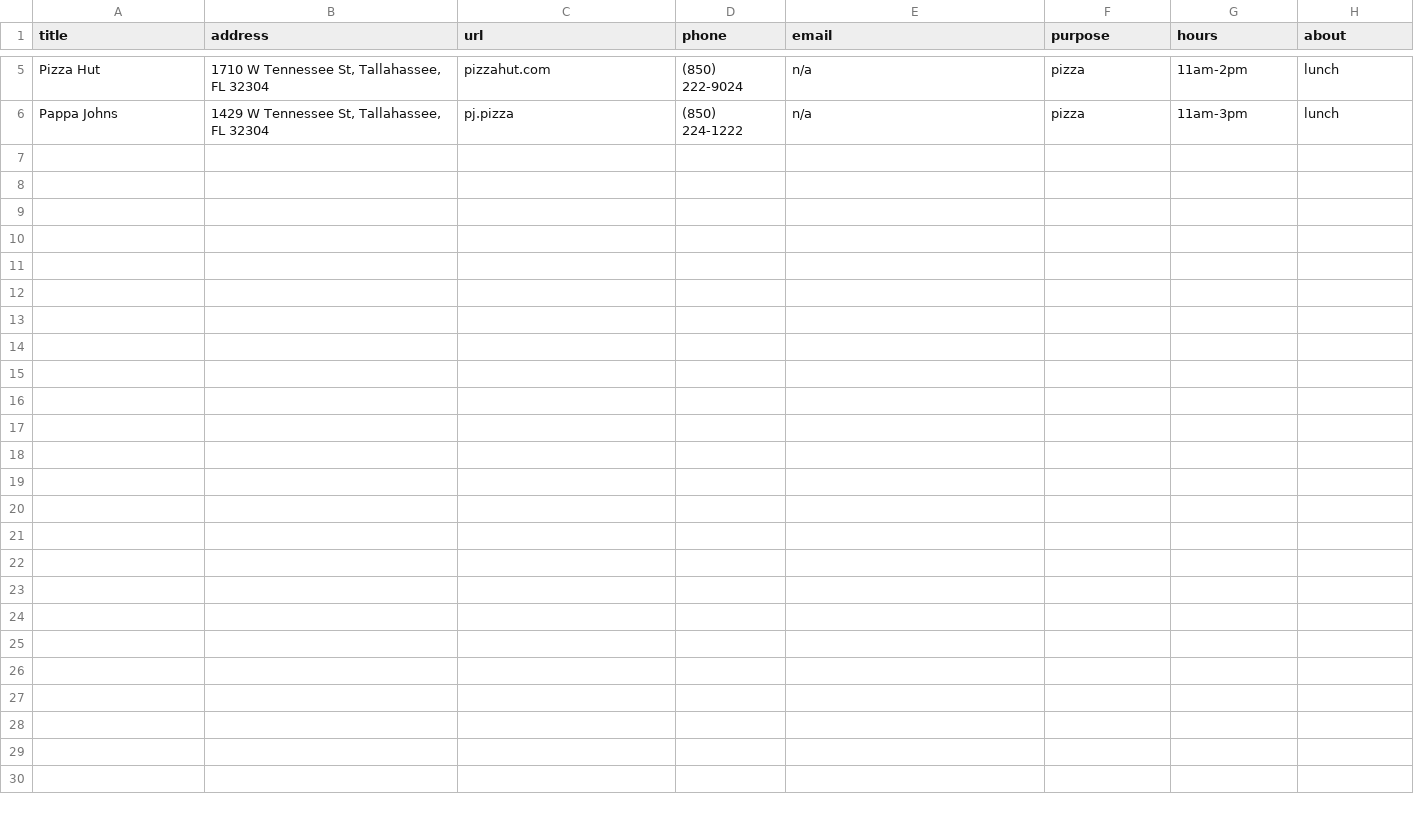
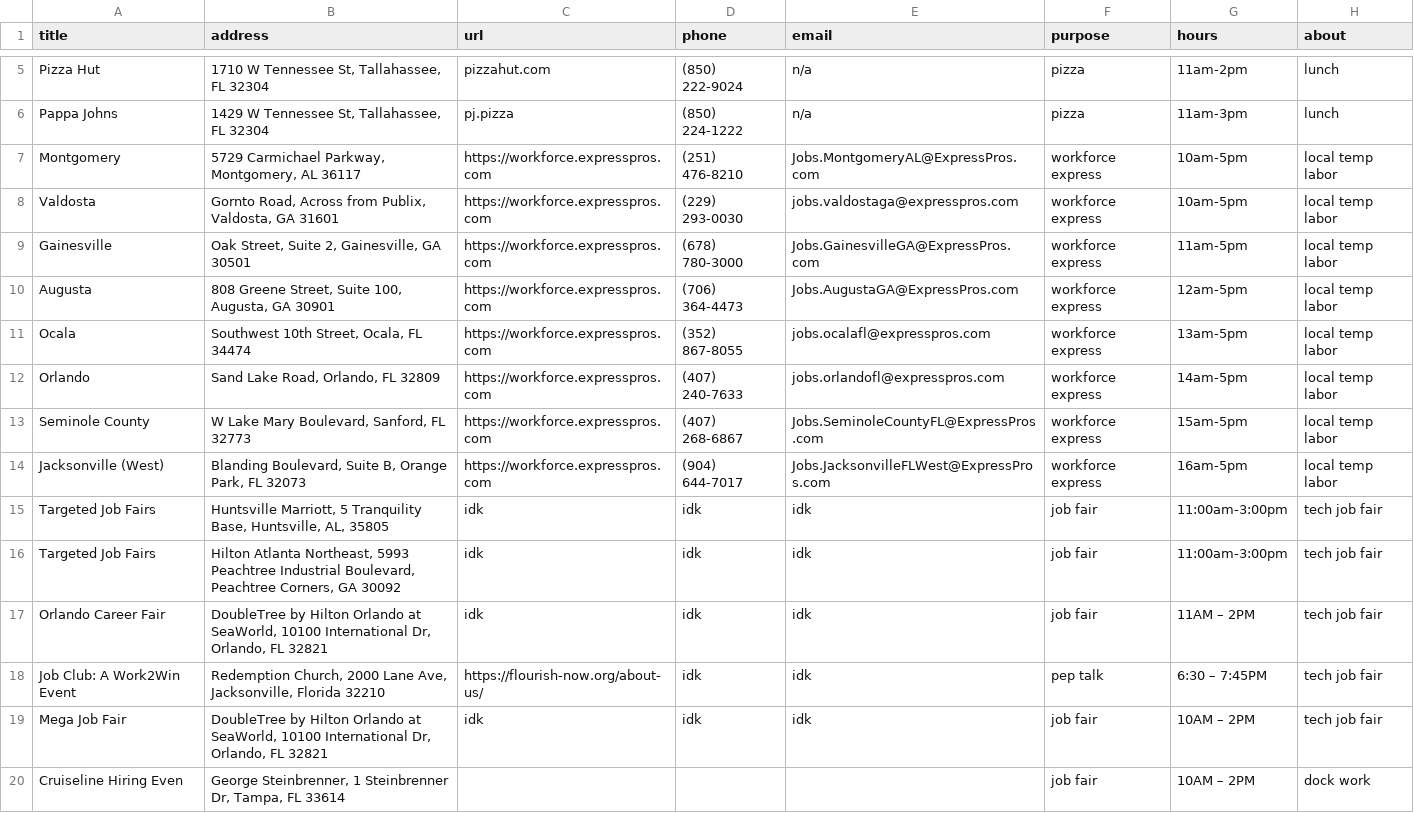
Before and after one commit to mezcel/googlemaps-api-helloworld, a CSV file: waypoints.csv, drawn as a sheet; only a part is shown, gaps mark what is left out; the diff names each change by its address in the sheet, - before the commit and + after, or states it on an @@ line.

Commit message:
loaded more spreadout points

```diff
--- a/waypoints.csv
+++ b/waypoints.csv
+row 7: Montgomery | 5729 Carmichael Parkway, Montgomery, AL 36117 | https://workforce.expresspros.com | (251) 476-8210 | Jobs.MontgomeryAL@ExpressPros.com | workforce express | 10am-5pm | local temp labor
+row 8: Valdosta | Gornto Road, Across from Publix, Valdosta, GA 31601 | https://workforce.expresspros.com | (229) 293-0030 | jobs.valdostaga@expresspros.com | workforce express | 10am-5pm | local temp labor
+row 9: Gainesville | Oak Street, Suite 2, Gainesville, GA 30501 | https://workforce.expresspros.com | (678) 780-3000 | Jobs.GainesvilleGA@ExpressPros.com | workforce express | 11am-5pm | local temp labor
+row 10: Augusta | 808 Greene Street, Suite 100, Augusta, GA 30901 | https://workforce.expresspros.com | (706) 364-4473 | Jobs.AugustaGA@ExpressPros.com | workforce express | 12am-5pm | local temp labor
+row 11: Ocala | Southwest 10th Street, Ocala, FL 34474 | https://workforce.expresspros.com | (352) 867-8055 | jobs.ocalafl@expresspros.com | workforce express | 13am-5pm | local temp labor
+row 12: Orlando | Sand Lake Road, Orlando, FL 32809 | https://workforce.expresspros.com | (407) 240-7633 | jobs.orlandofl@expresspros.com | workforce express | 14am-5pm | local temp labor
+row 13: Seminole County | W Lake Mary Boulevard, Sanford, FL 32773 | https://workforce.expresspros.com | (407) 268-6867 | Jobs.SeminoleCountyFL@ExpressPros.com | workforce express | 15am-5pm | local temp labor
+row 14: Jacksonville (West) | Blanding Boulevard, Suite B, Orange Park, FL 32073 | https://workforce.expresspros.com | (904) 644-7017 | Jobs.JacksonvilleFLWest@ExpressPros.com | workforce express | 16am-5pm | local temp labor
+row 15: Targeted Job Fairs | Huntsville Marriott, 5 Tranquility Base, Huntsville, AL, 35805 | idk | idk | idk | job fair | 11:00am-3:00pm | tech job fair
+row 16: Targeted Job Fairs | Hilton Atlanta Northeast, 5993 Peachtree Industrial Boulevard, Peachtree Corners, GA 30092 | idk | idk | idk | job fair | 11:00am-3:00pm | tech job fair
+row 17: Orlando Career Fair | DoubleTree by Hilton Orlando at SeaWorld, 10100 International Dr, Orlando, FL 32821 | idk | idk | idk | job fair | 11AM – 2PM | tech job fair
+row 18: Job Club: A Work2Win Event | Redemption Church, 2000 Lane Ave, Jacksonville, Florida 32210 | https://flourish-now.org/about-us/ | idk | idk | pep talk | 6:30 – 7:45PM | tech job fair
+row 19: Mega Job Fair | DoubleTree by Hilton Orlando at SeaWorld, 10100 International Dr, Orlando, FL 32821 | idk | idk | idk | job fair | 10AM – 2PM | tech job fair
+row 20: Cruiseline Hiring Even | George Steinbrenner, 1 Steinbrenner Dr, Tampa, FL 33614 |  |  |  | job fair | 10AM – 2PM | dock work
```
